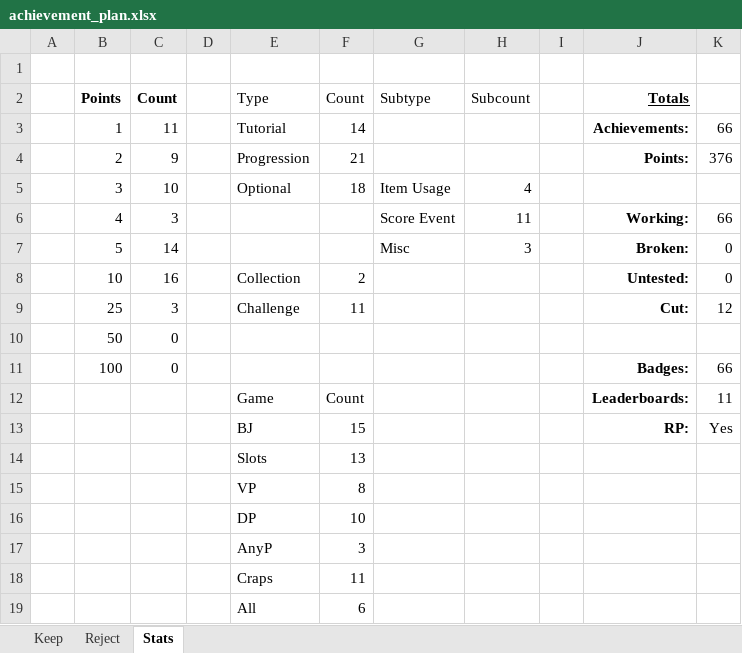
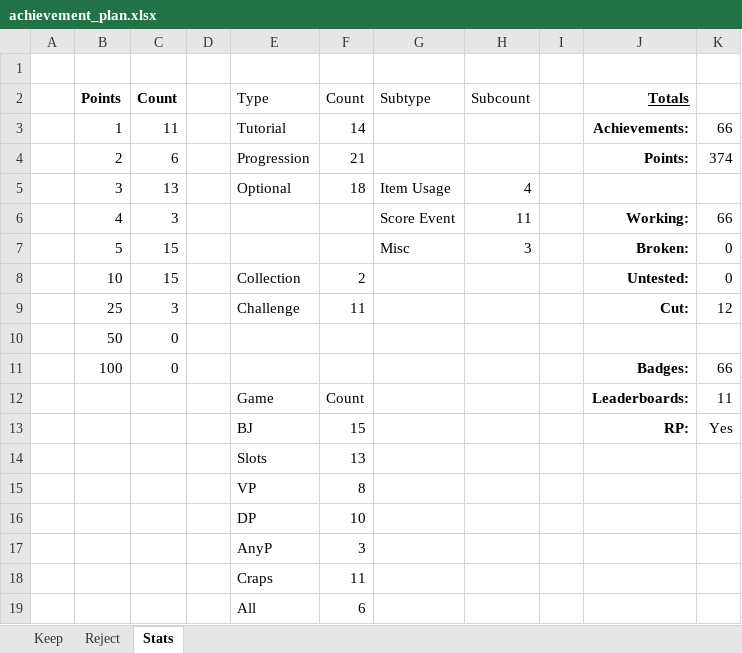
Before and after one commit to cdxemu/RetroAchievements, an Excel workbook: WIP/High Stakes Gambling (Game Boy)/Docs/achievement_plan.xlsx, sheet Stats, drawn as a sheet; values as stored, in another font and other column widths than the file's, no borders; table styles not drawn; the diff names each change by its address in the sheet, - before the commit and + after, or states it on an @@ line.

Commit message:
High Stakes Gambling (GB) - measured flags, point adjustments, minor cleanup

```diff
--- a/WIP/High Stakes Gambling (Game Boy)/Docs/achievement_plan.xlsx (sheet Stats)
+++ b/WIP/High Stakes Gambling (Game Boy)/Docs/achievement_plan.xlsx (sheet Stats)
-C4 (Count): 9
+C4 (Count): 6
-K4: 376
+K4: 374
-C5 (Count): 10
+C5 (Count): 13
-C7 (Count): 14
+C7 (Count): 15
-C8 (Count): 16
+C8 (Count): 15
```
Also changed, not shown: sheet Keep, 2 other files.
